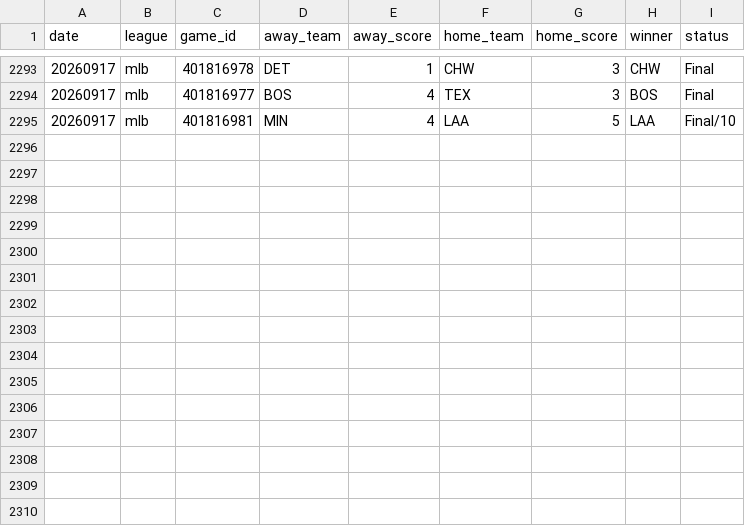
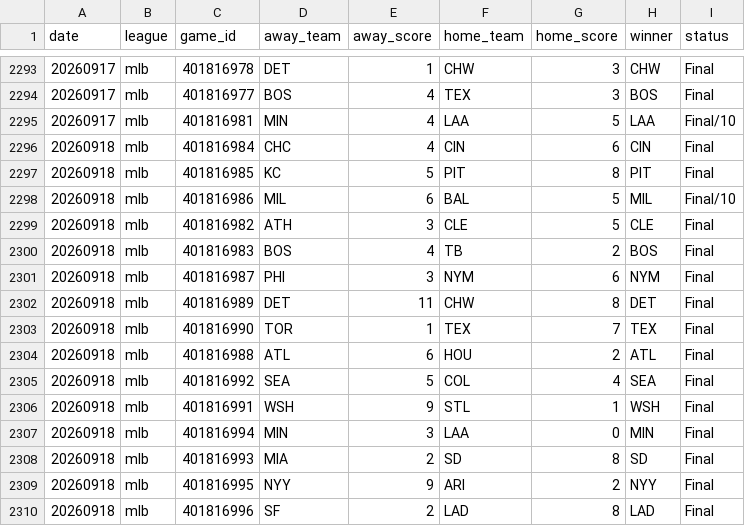
Before and after one commit to AlexJF12/sports-win-index, a CSV file: data/mlb/2026/mlb_scores_2026.csv, drawn as a sheet; only a part is shown, gaps mark what is left out; the diff names each change by its address in the sheet, - before the commit and + after, or states it on an @@ line.

```diff
--- a/data/mlb/2026/mlb_scores_2026.csv
+++ b/data/mlb/2026/mlb_scores_2026.csv
+row 2296: 20260918 | mlb | 401816984 | CHC | 4 | CIN | 6 | CIN | Final
+row 2297: 20260918 | mlb | 401816985 | KC | 5 | PIT | 8 | PIT | Final
+row 2298: 20260918 | mlb | 401816986 | MIL | 6 | BAL | 5 | MIL | Final/10
+row 2299: 20260918 | mlb | 401816982 | ATH | 3 | CLE | 5 | CLE | Final
+row 2300: 20260918 | mlb | 401816983 | BOS | 4 | TB | 2 | BOS | Final
+row 2301: 20260918 | mlb | 401816987 | PHI | 3 | NYM | 6 | NYM | Final
+row 2302: 20260918 | mlb | 401816989 | DET | 11 | CHW | 8 | DET | Final
+row 2303: 20260918 | mlb | 401816990 | TOR | 1 | TEX | 7 | TEX | Final
+row 2304: 20260918 | mlb | 401816988 | ATL | 6 | HOU | 2 | ATL | Final
+row 2305: 20260918 | mlb | 401816992 | SEA | 5 | COL | 4 | SEA | Final
+row 2306: 20260918 | mlb | 401816991 | WSH | 9 | STL | 1 | WSH | Final
+row 2307: 20260918 | mlb | 401816994 | MIN | 3 | LAA | 0 | MIN | Final
+row 2308: 20260918 | mlb | 401816993 | MIA | 2 | SD | 8 | SD | Final
+row 2309: 20260918 | mlb | 401816995 | NYY | 9 | ARI | 2 | NYY | Final
+row 2310: 20260918 | mlb | 401816996 | SF | 2 | LAD | 8 | LAD | Final
```
Also changed, not shown: 8 other files.
